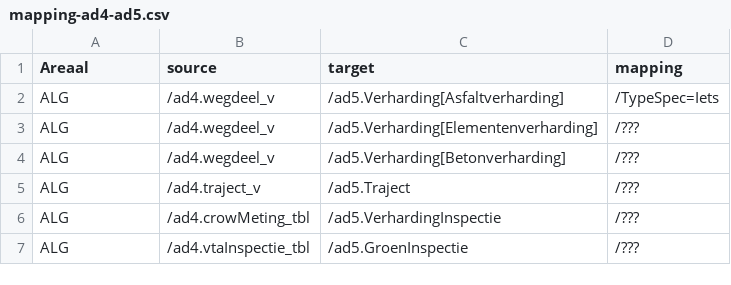
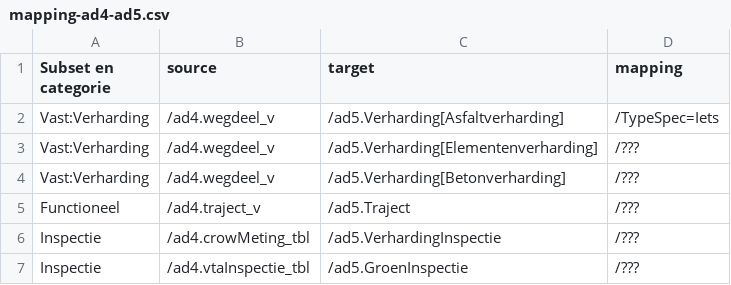
Before and after one commit to provincieNH/provincieNH.github.io, a CSV file: databeheer/data/mapping-ad4-ad5.csv, drawn as a sheet.

Commit message:
GD-8412 #comment handmatige aanpassing csv: Subset en categorie

```diff
--- a/databeheer/data/mapping-ad4-ad5.csv
+++ b/databeheer/data/mapping-ad4-ad5.csv
@@ -1,7 +1,7 @@
-Areaal,source,target,mapping
-ALG,/ad4.wegdeel_v,/ad5.Verharding[Asfaltverharding],/TypeSpec=Iets,
-ALG,/ad4.wegdeel_v,/ad5.Verharding[Elementenverharding],/???,
-ALG,/ad4.wegdeel_v,/ad5.Verharding[Betonverharding],/???,
-ALG,/ad4.traject_v,/ad5.Traject,/???,
-ALG,/ad4.crowMeting_tbl,/ad5.VerhardingInspectie,/???,
-ALG,/ad4.vtaInspectie_tbl,/ad5.GroenInspectie,/???
+Subset en categorie,source,target,mapping
+Vast:Verharding,/ad4.wegdeel_v,/ad5.Verharding[Asfaltverharding],/TypeSpec=Iets,
+Vast:Verharding,/ad4.wegdeel_v,/ad5.Verharding[Elementenverharding],/???,
+Vast:Verharding,/ad4.wegdeel_v,/ad5.Verharding[Betonverharding],/???,
+Functioneel,/ad4.traject_v,/ad5.Traject,/???,
+Inspectie,/ad4.crowMeting_tbl,/ad5.VerhardingInspectie,/???,
+Inspectie,/ad4.vtaInspectie_tbl,/ad5.GroenInspectie,/???
```
